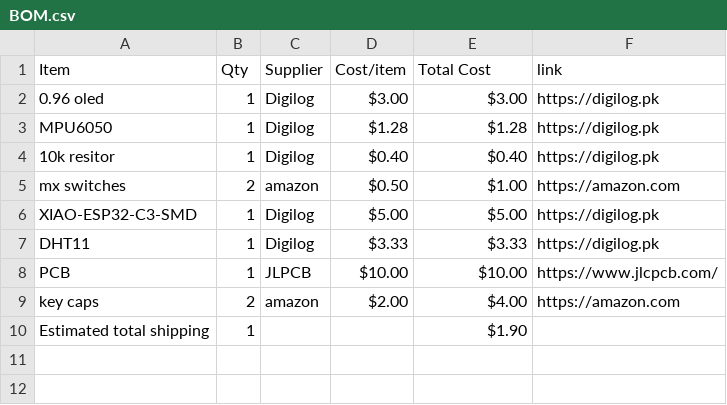
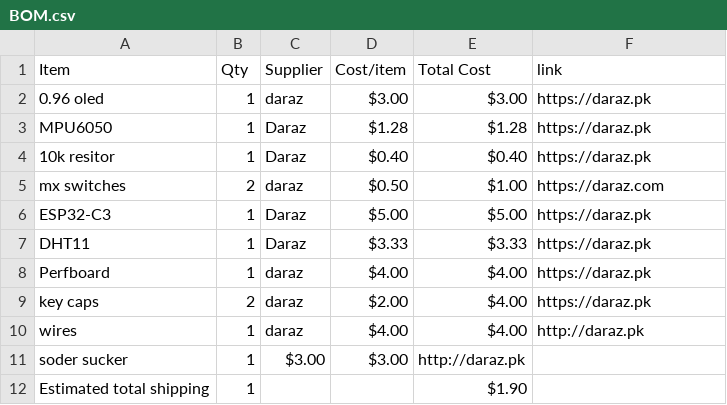
Before and after one commit to hadiwastaken/half-life-starbie, a CSV file: BOM.csv, drawn as a sheet.

Commit message:
Add new items and suppliers to BOM.csv
Updated BOM.csv with new suppliers and items from Daraz.

```diff
--- a/BOM.csv
+++ b/BOM.csv
@@ -1,10 +1,12 @@
 Item,Qty,Supplier,Cost/item,Total Cost,link
-0.96 oled,1,Digilog,$3.00,$3.00,https://digilog.pk
-MPU6050,1,Digilog,$1.28,$1.28,https://digilog.pk
-10k resitor,1,Digilog,$0.40,$0.40,https://digilog.pk
-mx switches,2,amazon,$0.50,$1.00,https://amazon.com
-XIAO-ESP32-C3-SMD,1,Digilog,$5.00,$5.00,https://digilog.pk
-DHT11,1,Digilog,$3.33,$3.33,https://digilog.pk
-PCB,1,JLPCB,$10.00,$10.00,https://www.jlcpcb.com/
-key caps,2,amazon,$2.00,$4.00,https://amazon.com
+0.96 oled,1,daraz,$3.00,$3.00,https://daraz.pk
+MPU6050,1,Daraz,$1.28,$1.28,https://daraz.pk
+10k resitor,1,Daraz,$0.40,$0.40,https://daraz.pk
+mx switches,2,daraz,$0.50,$1.00,https://daraz.com
+ESP32-C3,1,Daraz,$5.00,$5.00,https://daraz.pk
+DHT11,1,Daraz,$3.33,$3.33,https://daraz.pk
+Perfboard,1,daraz,$4.00,$4.00,https://daraz.pk
+key caps,2,daraz,$2.00,$4.00,https://daraz.pk
+wires,1,daraz,$4.00,$4.00,http://daraz.pk
+soder sucker,1,$3.00,$3.00,http://daraz.pk
 Estimated total shipping,1,,,$1.90,
```
